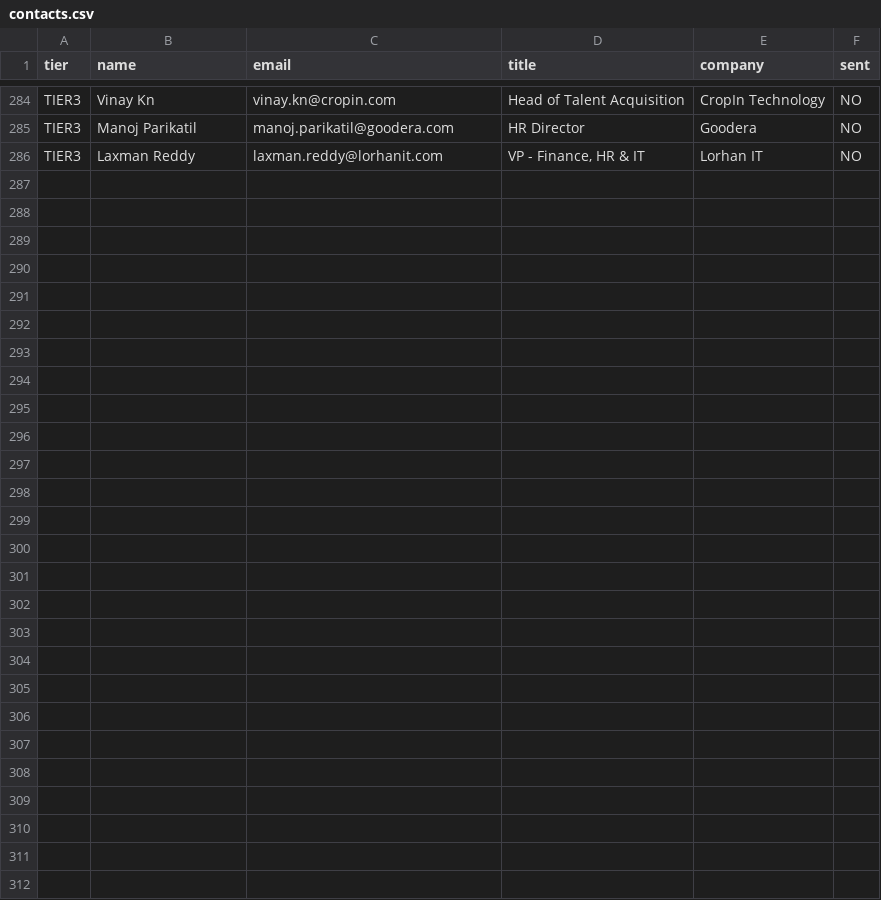
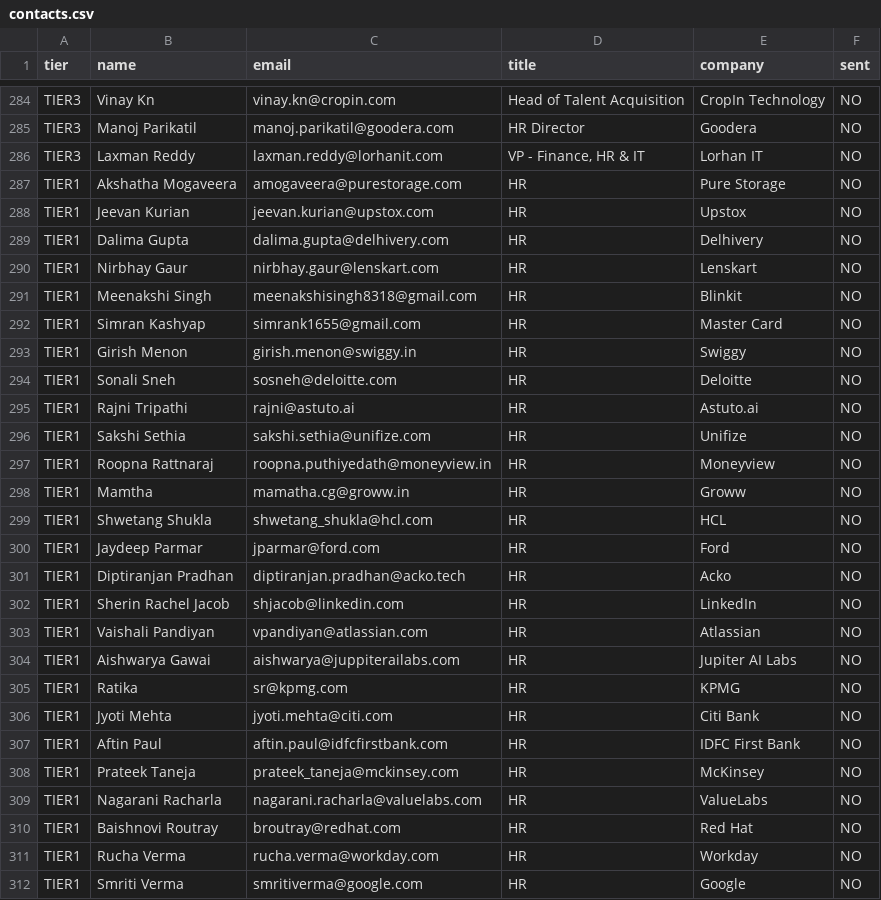
Before and after one commit to Shubh2-0/AI-Cold-Email-Engine, a CSV file: contacts.csv, drawn as a sheet; only a part is shown, gaps mark what is left out; the diff names each change by its address in the sheet, - before the commit and + after, or states it on an @@ line.

Commit message:
Add 26 new TIER1 contacts — Google, LinkedIn, Atlassian, Swiggy, etc.

```diff
--- a/contacts.csv
+++ b/contacts.csv
+row 287: TIER1 | Akshatha Mogaveera | amogaveera@purestorage.com | HR | Pure Storage | NO
+row 288: TIER1 | Jeevan Kurian | jeevan.kurian@upstox.com | HR | Upstox | NO
+row 289: TIER1 | Dalima Gupta | dalima.gupta@delhivery.com | HR | Delhivery | NO
+row 290: TIER1 | Nirbhay Gaur | nirbhay.gaur@lenskart.com | HR | Lenskart | NO
+row 291: TIER1 | Meenakshi Singh | meenakshisingh8318@gmail.com | HR | Blinkit | NO
+row 292: TIER1 | Simran Kashyap | simrank1655@gmail.com | HR | Master Card | NO
+row 293: TIER1 | Girish Menon | girish.menon@swiggy.in | HR | Swiggy | NO
+row 294: TIER1 | Sonali Sneh | sosneh@deloitte.com | HR | Deloitte | NO
+row 295: TIER1 | Rajni Tripathi | rajni@astuto.ai | HR | Astuto.ai | NO
+row 296: TIER1 | Sakshi Sethia | sakshi.sethia@unifize.com | HR | Unifize | NO
+row 297: TIER1 | Roopna Rattnaraj | roopna.puthiyedath@moneyview.in | HR | Moneyview | NO
+row 298: TIER1 | Mamtha | mamatha.cg@groww.in | HR | Groww | NO
+row 299: TIER1 | Shwetang Shukla | shwetang_shukla@hcl.com | HR | HCL | NO
+row 300: TIER1 | Jaydeep Parmar | jparmar@ford.com | HR | Ford | NO
+row 301: TIER1 | Diptiranjan Pradhan | diptiranjan.pradhan@acko.tech | HR | Acko | NO
+row 302: TIER1 | Sherin Rachel Jacob | shjacob@linkedin.com | HR | LinkedIn | NO
+row 303: TIER1 | Vaishali Pandiyan | vpandiyan@atlassian.com | HR | Atlassian | NO
+row 304: TIER1 | Aishwarya Gawai | aishwarya@juppiterailabs.com | HR | Jupiter AI Labs | NO
+row 305: TIER1 | Ratika | sr@kpmg.com | HR | KPMG | NO
+row 306: TIER1 | Jyoti Mehta | jyoti.mehta@citi.com | HR | Citi Bank | NO
+row 307: TIER1 | Aftin Paul | aftin.paul@idfcfirstbank.com | HR | IDFC First Bank | NO
+row 308: TIER1 | Prateek Taneja | prateek_taneja@mckinsey.com | HR | McKinsey | NO
+row 309: TIER1 | Nagarani Racharla | nagarani.racharla@valuelabs.com | HR | ValueLabs | NO
+row 310: TIER1 | Baishnovi Routray | broutray@redhat.com | HR | Red Hat | NO
+row 311: TIER1 | Rucha Verma | rucha.verma@workday.com | HR | Workday | NO
+row 312: TIER1 | Smriti Verma | smritiverma@google.com | HR | Google | NO
```
